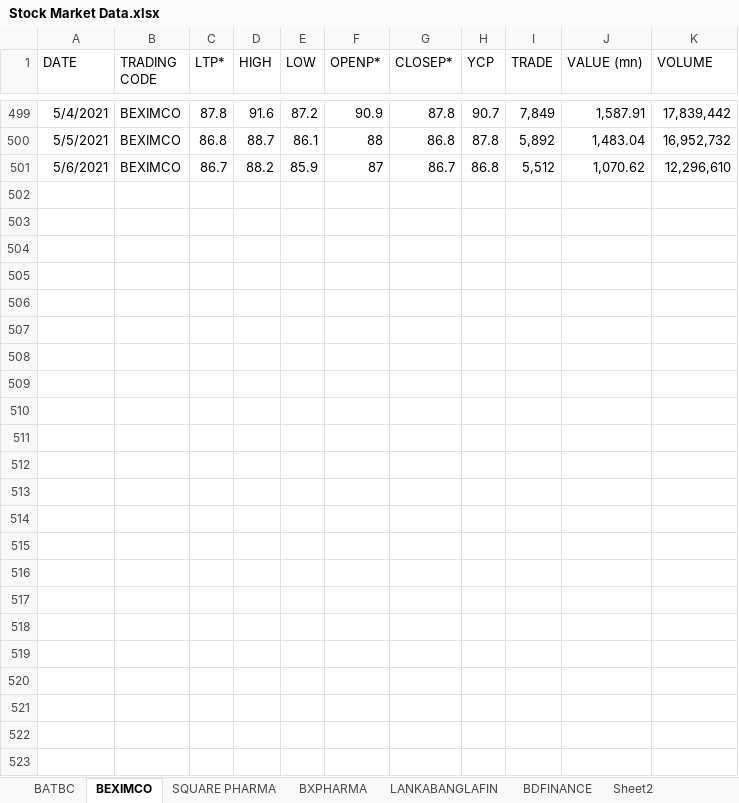
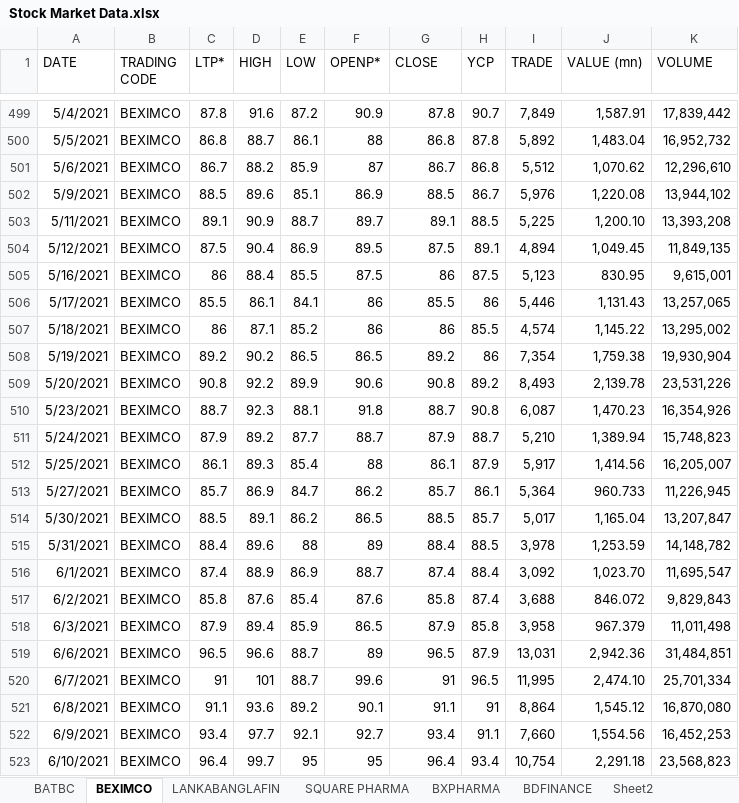
Before and after one commit to kamrul797/StockPredictor, an Excel workbook: Data/Stock Market Data.xlsx, sheet BEXIMCO, drawn as a sheet; only a part is shown, gaps mark what is left out; values as stored, in another font and other column widths than the file's, no borders; the diff names each change by its address in the sheet, - before the commit and + after, or states it on an @@ line.

```diff
--- a/Data/Stock Market Data.xlsx (sheet BEXIMCO)
+++ b/Data/Stock Market Data.xlsx (sheet BEXIMCO)
@@ sheet tab order changed: BATBC | BEXIMCO | LANKABANGLAFIN | SQUARE PHARMA | BXPHARMA | BDFINANCE | Sheet2 @@
-G1: CLOSEP*
+G1: CLOSE
+row 502: 5/9/2021 | BEXIMCO | 88.5 | 89.6 | 85.1 | 86.9 | 88.5 | 86.7 | 5,976 | 1,220.08 | 13,944,102
+row 503: 5/11/2021 | BEXIMCO | 89.1 | 90.9 | 88.7 | 89.7 | 89.1 | 88.5 | 5,225 | 1,200.10 | 13,393,208
+row 504: 5/12/2021 | BEXIMCO | 87.5 | 90.4 | 86.9 | 89.5 | 87.5 | 89.1 | 4,894 | 1,049.45 | 11,849,135
+row 505: 5/16/2021 | BEXIMCO | 86 | 88.4 | 85.5 | 87.5 | 86 | 87.5 | 5,123 | 830.95 | 9,615,001
+row 506: 5/17/2021 | BEXIMCO | 85.5 | 86.1 | 84.1 | 86 | 85.5 | 86 | 5,446 | 1,131.43 | 13,257,065
+row 507: 5/18/2021 | BEXIMCO | 86 | 87.1 | 85.2 | 86 | 86 | 85.5 | 4,574 | 1,145.22 | 13,295,002
+row 508: 5/19/2021 | BEXIMCO | 89.2 | 90.2 | 86.5 | 86.5 | 89.2 | 86 | 7,354 | 1,759.38 | 19,930,904
+row 509: 5/20/2021 | BEXIMCO | 90.8 | 92.2 | 89.9 | 90.6 | 90.8 | 89.2 | 8,493 | 2,139.78 | 23,531,226
+row 510: 5/23/2021 | BEXIMCO | 88.7 | 92.3 | 88.1 | 91.8 | 88.7 | 90.8 | 6,087 | 1,470.23 | 16,354,926
+row 511: 5/24/2021 | BEXIMCO | 87.9 | 89.2 | 87.7 | 88.7 | 87.9 | 88.7 | 5,210 | 1,389.94 | 15,748,823
+row 512: 5/25/2021 | BEXIMCO | 86.1 | 89.3 | 85.4 | 88 | 86.1 | 87.9 | 5,917 | 1,414.56 | 16,205,007
+row 513: 5/27/2021 | BEXIMCO | 85.7 | 86.9 | 84.7 | 86.2 | 85.7 | 86.1 | 5,364 | 960.733 | 11,226,945
+row 514: 5/30/2021 | BEXIMCO | 88.5 | 89.1 | 86.2 | 86.5 | 88.5 | 85.7 | 5,017 | 1,165.04 | 13,207,847
+row 515: 5/31/2021 | BEXIMCO | 88.4 | 89.6 | 88 | 89 | 88.4 | 88.5 | 3,978 | 1,253.59 | 14,148,782
+row 516: 6/1/2021 | BEXIMCO | 87.4 | 88.9 | 86.9 | 88.7 | 87.4 | 88.4 | 3,092 | 1,023.70 | 11,695,547
+row 517: 6/2/2021 | BEXIMCO | 85.8 | 87.6 | 85.4 | 87.6 | 85.8 | 87.4 | 3,688 | 846.072 | 9,829,843
+row 518: 6/3/2021 | BEXIMCO | 87.9 | 89.4 | 85.9 | 86.5 | 87.9 | 85.8 | 3,958 | 967.379 | 11,011,498
+row 519: 6/6/2021 | BEXIMCO | 96.5 | 96.6 | 88.7 | 89 | 96.5 | 87.9 | 13,031 | 2,942.36 | 31,484,851
+row 520: 6/7/2021 | BEXIMCO | 91 | 101 | 88.7 | 99.6 | 91 | 96.5 | 11,995 | 2,474.10 | 25,701,334
+row 521: 6/8/2021 | BEXIMCO | 91.1 | 93.6 | 89.2 | 90.1 | 91.1 | 91 | 8,864 | 1,545.12 | 16,870,080
+row 522: 6/9/2021 | BEXIMCO | 93.4 | 97.7 | 92.1 | 92.7 | 93.4 | 91.1 | 7,660 | 1,554.56 | 16,452,253
+row 523: 6/10/2021 | BEXIMCO | 96.4 | 99.7 | 95 | 95 | 96.4 | 93.4 | 10,754 | 2,291.18 | 23,568,823
```
Also changed, not shown: sheet LANKABANGLAFIN, sheet BATBC, 13 other files.
